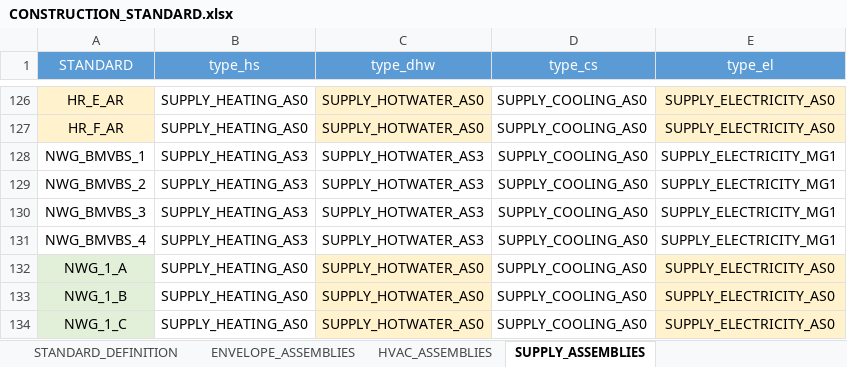
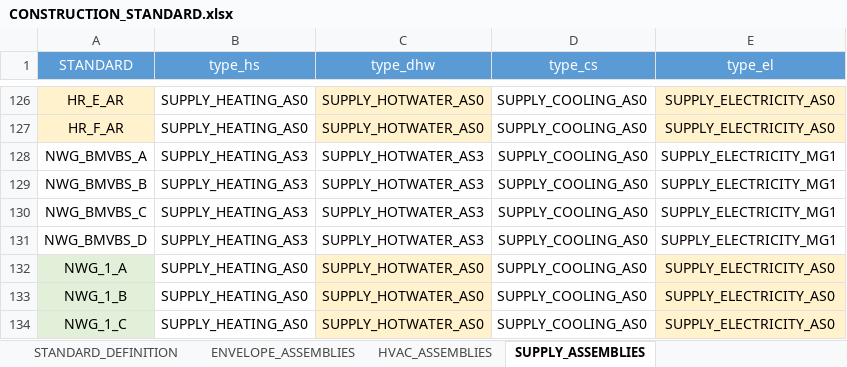
Before and after one commit to architecture-building-systems/CityEnergyAnalyst, an Excel workbook: cea/databases/DE/archetypes/CONSTRUCTION_STANDARD.xlsx, sheet SUPPLY_ASSEMBLIES, drawn as a sheet; only a part is shown, gaps mark what is left out; values as stored, in another font and other column widths than the file's, no borders; the diff names each change by its address in the sheet, - before the commit and + after, or states it on an @@ line.

Commit message:
Changed Construction standards
Translate all descriptions to english. Changed naming convention of BMVBS typology.

```diff
--- a/cea/databases/DE/archetypes/CONSTRUCTION_STANDARD.xlsx (sheet SUPPLY_ASSEMBLIES)
+++ b/cea/databases/DE/archetypes/CONSTRUCTION_STANDARD.xlsx (sheet SUPPLY_ASSEMBLIES)
-A128 (STANDARD): NWG_BMVBS_1
+A128 (STANDARD): NWG_BMVBS_A
-A129 (STANDARD): NWG_BMVBS_2
+A129 (STANDARD): NWG_BMVBS_B
-A130 (STANDARD): NWG_BMVBS_3
+A130 (STANDARD): NWG_BMVBS_C
-A131 (STANDARD): NWG_BMVBS_4
+A131 (STANDARD): NWG_BMVBS_D
```
Also changed, not shown: sheet STANDARD_DEFINITION, sheet HVAC_ASSEMBLIES, sheet ENVELOPE_ASSEMBLIES.
